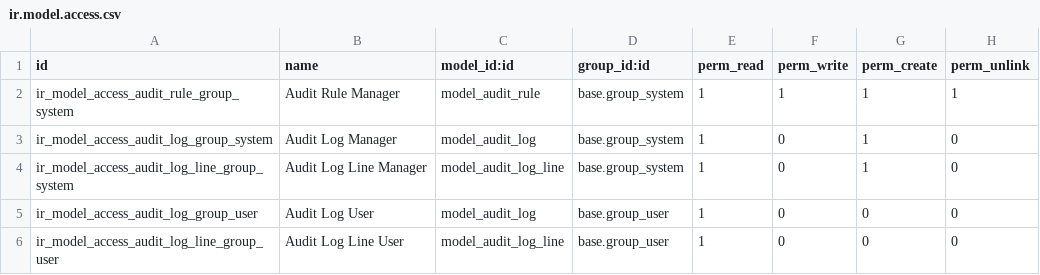
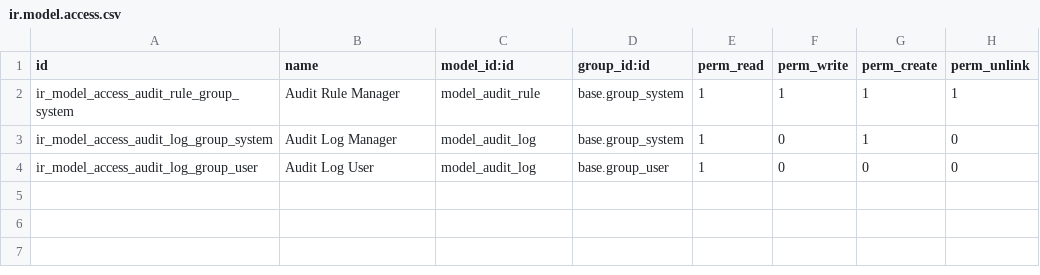
Before and after one commit to Smile-SA/odoo_addons, a CSV file: smile_audit/security/ir.model.access.csv, drawn as a sheet.

Commit message:
[IMP] Improve Audit performance

```diff
--- a/smile_audit/security/ir.model.access.csv
+++ b/smile_audit/security/ir.model.access.csv
@@ -3,4 +3,2 @@
 "ir_model_access_audit_log_group_system","Audit Log Manager","model_audit_log","base.group_system",1,0,1,0
-"ir_model_access_audit_log_line_group_system","Audit Log Line Manager","model_audit_log_line","base.group_system",1,0,1,0
 "ir_model_access_audit_log_group_user","Audit Log User","model_audit_log","base.group_user",1,0,0,0
-"ir_model_access_audit_log_line_group_user","Audit Log Line User","model_audit_log_line","base.group_user",1,0,0,0
```
Also changed, not shown: 5 other files.
